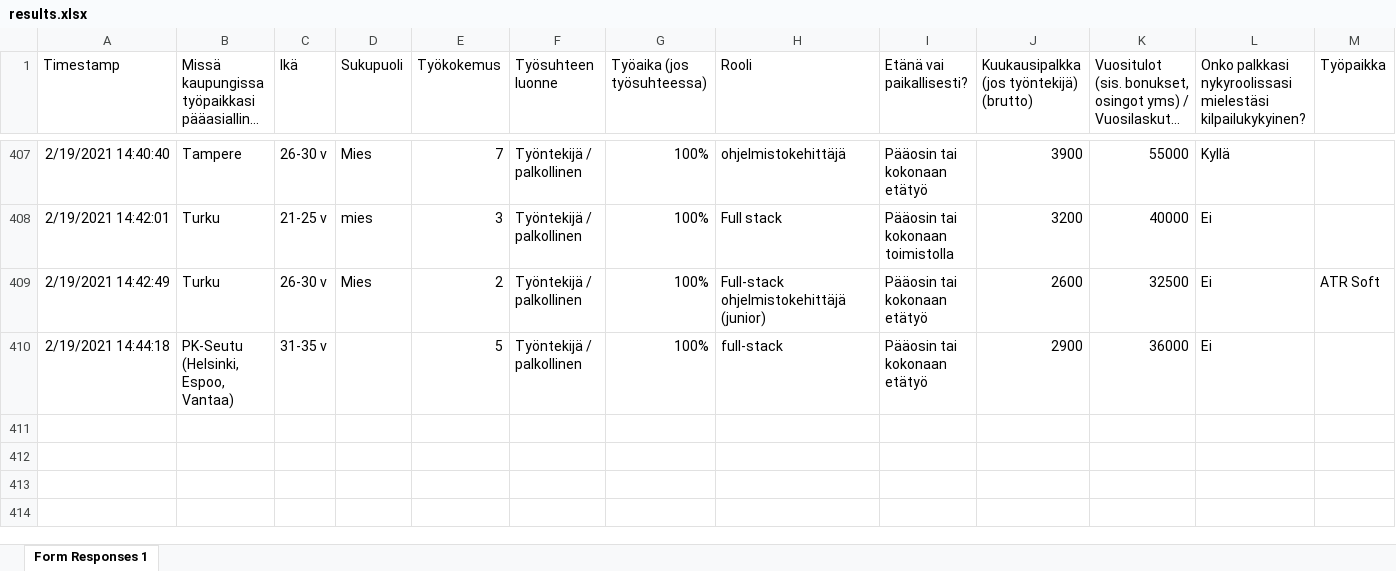
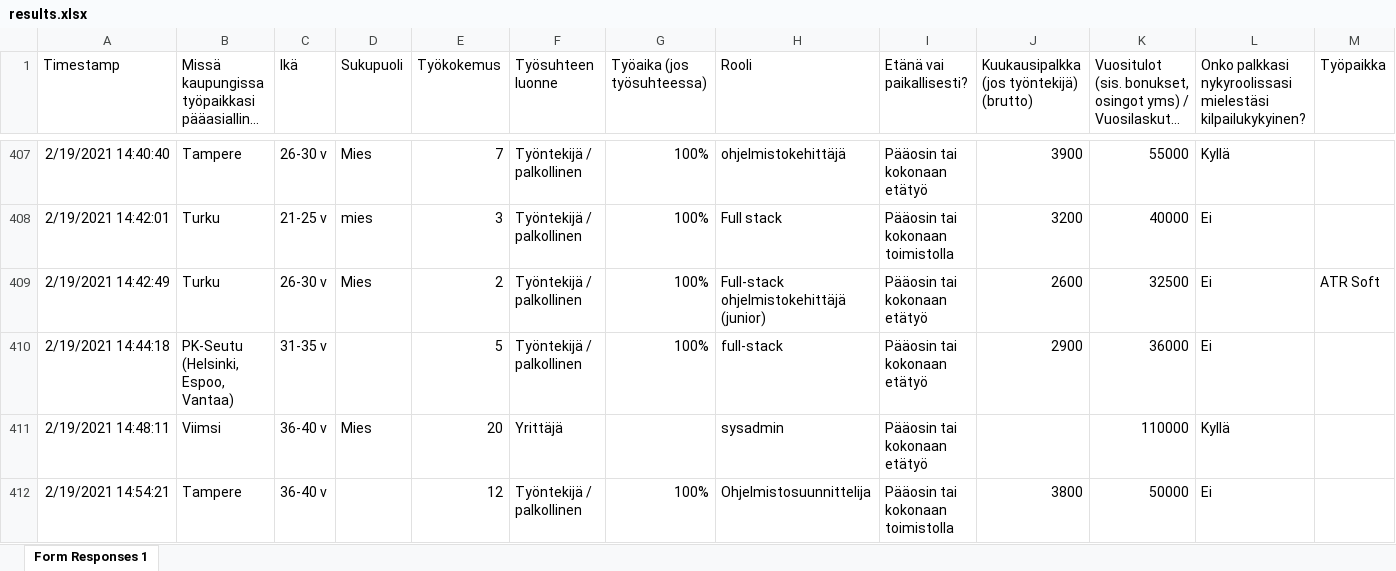
Before and after one commit to koodiklinikka/palkkakysely, an Excel workbook: data/results.xlsx, sheet Form Responses 1, drawn as a sheet; only a part is shown, gaps mark what is left out; long unchanged cells end in …; values as stored, in another font and other column widths than the file's, no borders; charts and pictures not drawn; rows hold the shown columns only; the diff names each change by its address in the sheet, - before the commit and + after, or states it on an @@ line.

Commit message:
Ingest new data

```diff
--- a/data/results.xlsx (sheet Form Responses 1)
+++ b/data/results.xlsx (sheet Form Responses 1)
+row 411: 2/19/2021 14:48:11 | Viimsi | 36-40 v | Mies | 20 | Yrittäjä |  | sysadmin | Pääosin tai kokonaan etätyö |  | 110000 | Kyllä
+row 412: 2/19/2021 14:54:21 | Tampere | 36-40 v |  | 12 | Työntekijä / palkollinen | 100% | Ohjelmistosuunnittelija | Pääosin tai kokonaan toimistolla | 3800 | 50000 | Ei
```
Also changed, not shown: 1 other file.
